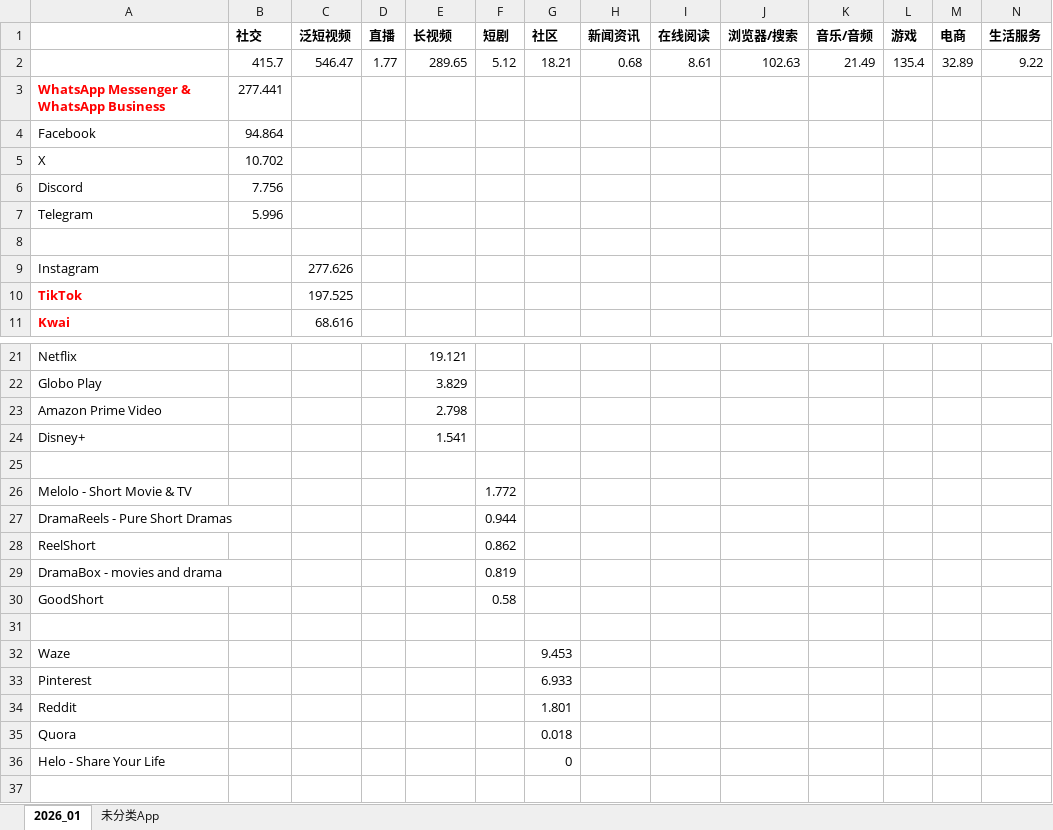
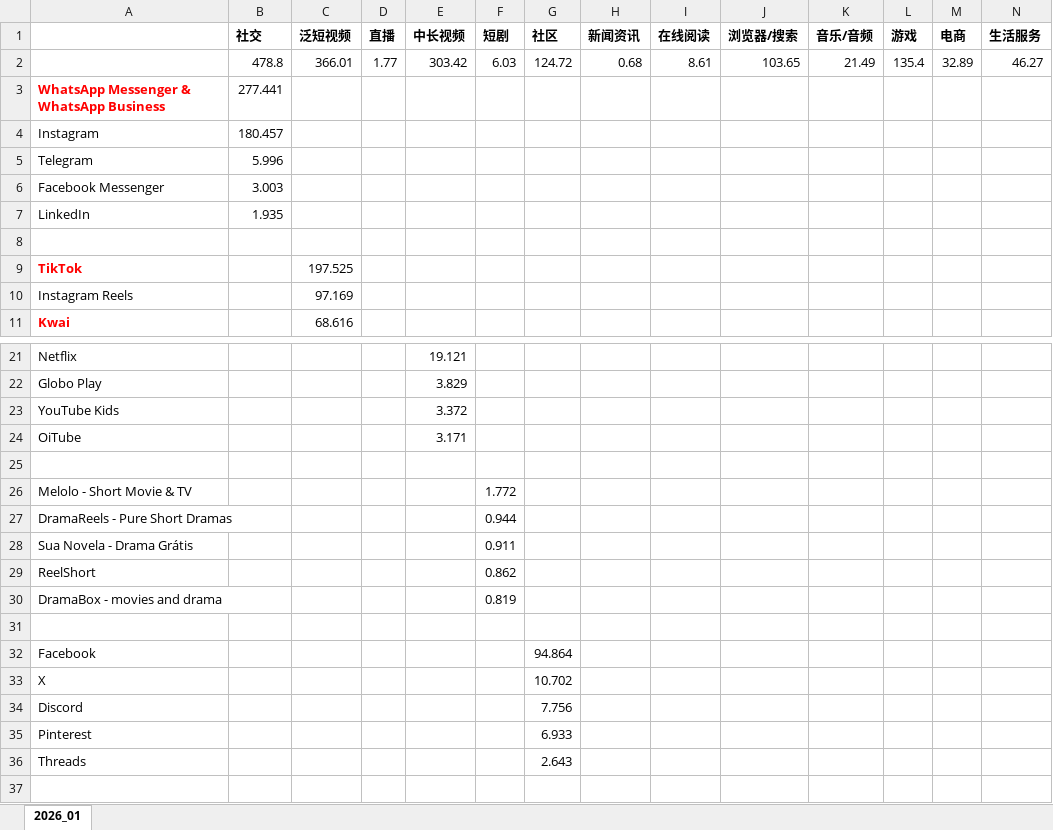
Before and after one commit to huangxindi2002-cmyk/data-auto, an Excel workbook: docs/data/巴西数据底稿_2026-01.xlsx, sheet 2026_01, drawn as a sheet; only a part is shown, gaps mark what is left out; values as stored, in another font and other column widths than the file's, no borders; removed rows and columns are numbered as before the commit, all else as after; rows hold the shown columns only; the diff covers the shown part only; the diff names each change by its address in the sheet, - before the commit and + after, or states it on an @@ line.

```diff
--- a/docs/data/巴西数据底稿_2026-01.xlsx (sheet 2026_01)
+++ b/docs/data/巴西数据底稿_2026-01.xlsx (sheet 2026_01)
-sheet tab: 未分类App
-E1: 长视频
+E1: 中长视频
-row 2:  | 415.7 | 546.47 | 1.77 | 289.65 | 5.12 | 18.21 | 0.68 | 8.61 | 102.63 | 21.49 | 135.4 | 32.89 | 9.22
+row 2:  | 478.8 | 366.01 | 1.77 | 303.42 | 6.03 | 124.72 | 0.68 | 8.61 | 103.65 | 21.49 | 135.4 | 32.89 | 46.27
-row 4: Facebook | 94.864
-row 5: X | 10.702
-row 6: Discord | 7.756
+row 4: Instagram | 180.457
+row 6: Facebook Messenger | 3.003
+row 7: LinkedIn | 1.935
-row 9: Instagram |  | 277.626
+row 10: Instagram Reels |  | 97.169
-row 23: Amazon Prime Video |  |  |  | 2.798
-row 24: Disney+ |  |  |  | 1.541
+row 23: YouTube Kids |  |  |  | 3.372
+row 24: OiTube |  |  |  | 3.171
+row 28: Sua Novela - Drama Grátis |  |  |  |  | 0.911
-row 30: GoodShort |  |  |  |  | 0.58
-row 32: Waze |  |  |  |  |  | 9.453
+row 32: Facebook |  |  |  |  |  | 94.864
+row 33: X |  |  |  |  |  | 10.702
+row 34: Discord |  |  |  |  |  | 7.756
-row 34: Reddit |  |  |  |  |  | 1.801
-row 35: Quora |  |  |  |  |  | 0.018
-row 36: Helo - Share Your Life |  |  |  |  |  | 0
+row 36: Threads |  |  |  |  |  | 2.643
```
Also changed, not shown: 5 added rows, 5 removed rows and 7 edited cells elsewhere in this sheet, docs/data/巴西数据底稿_2025-11.xlsx, docs/data/巴西数据底稿_2025-12.xlsx, 18 other files.
